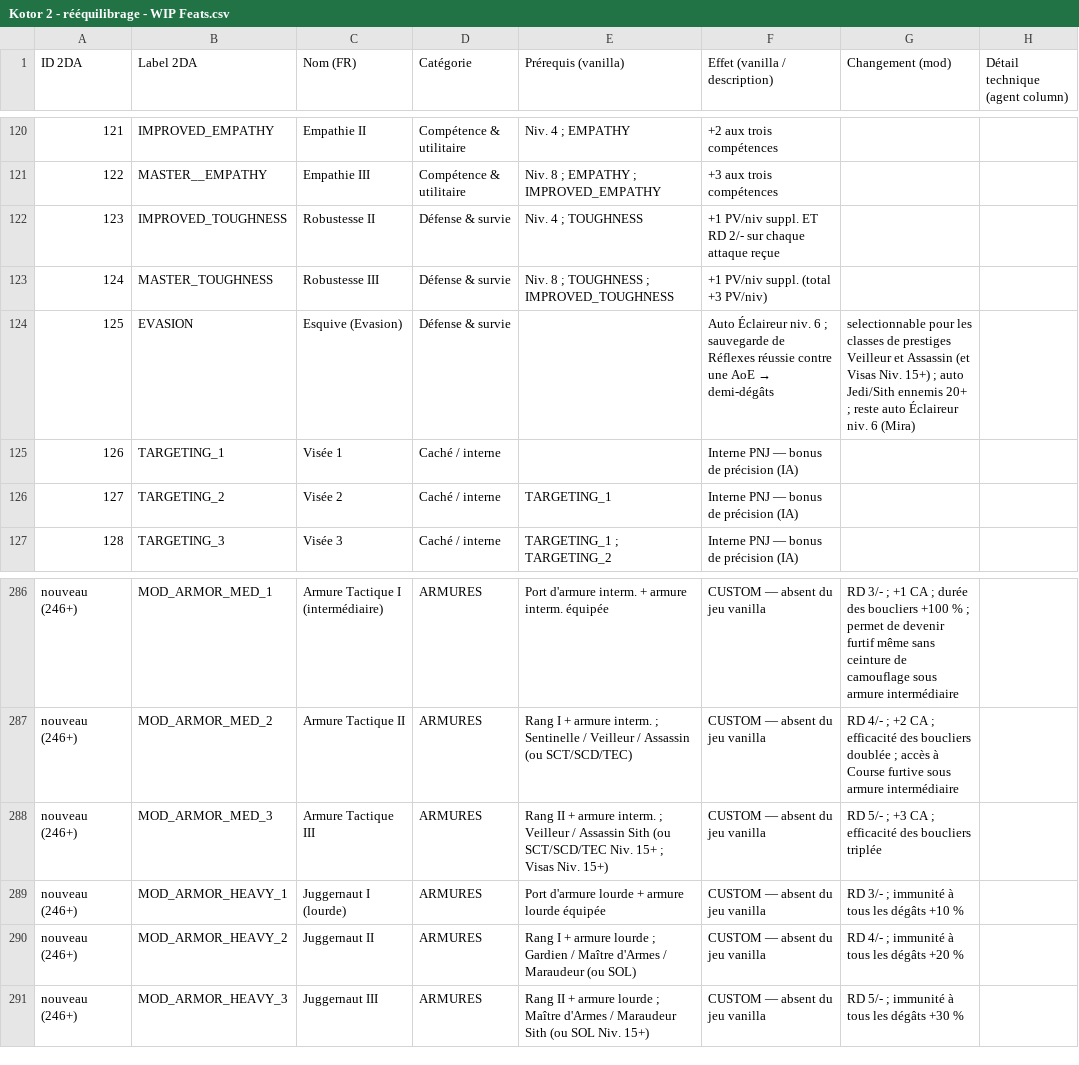
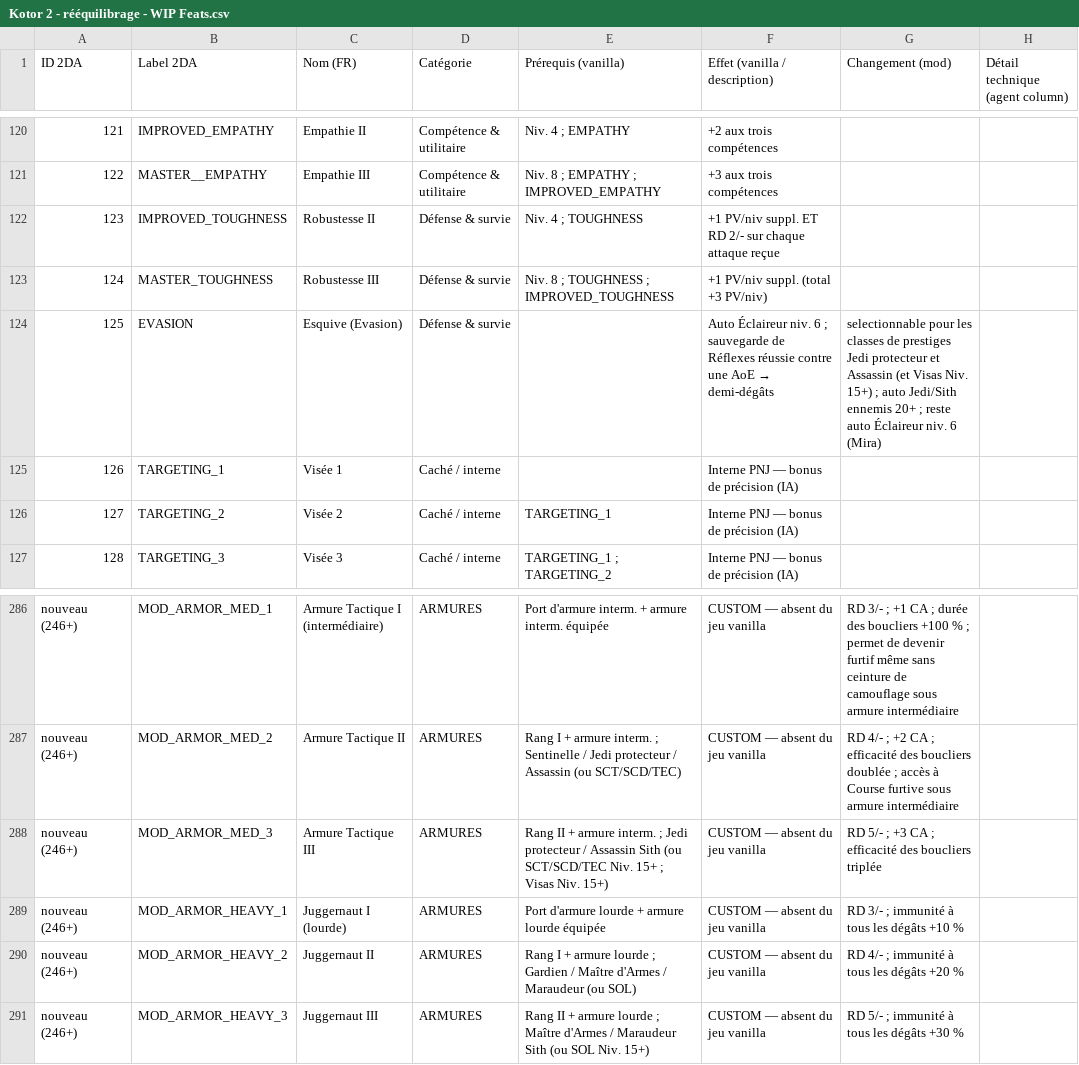
Before and after one commit to Tyraen1er/D20_Overhaul_KotOR_2, a CSV file: Kotor 2 - rééquilibrage - WIP Feats.csv, drawn as a sheet; only a part is shown, gaps mark what is left out; the diff covers the shown part only; the diff names each change by its address in the sheet, - before the commit and + after, or states it on an @@ line.

Commit message:
fix(i18n): nom officiel VF Jedi protecteur + convention notation des d20

```diff
--- a/Kotor 2 - rééquilibrage - WIP Feats.csv
+++ b/Kotor 2 - rééquilibrage - WIP Feats.csv
-G124 (Changement (mod)): …de prestiges Veilleur et Assassin…
+G124 (Changement (mod)): …de prestiges Jedi protecteur et Assassin…
-E287 (Prérequis (vanilla)): …Sentinelle / Veilleur / Assassin…
+E287 (Prérequis (vanilla)): …Sentinelle / Jedi protecteur / Assassin…
-E288 (Prérequis (vanilla)): …interm. ; Veilleur / Assassin…
+E288 (Prérequis (vanilla)): …interm. ; Jedi protecteur / Assassin…
```
Also changed, not shown: 10 edited cells elsewhere in this file, Kotor 2 - rééquilibrage - Spé Pouvoirs.csv, 4 other files.
